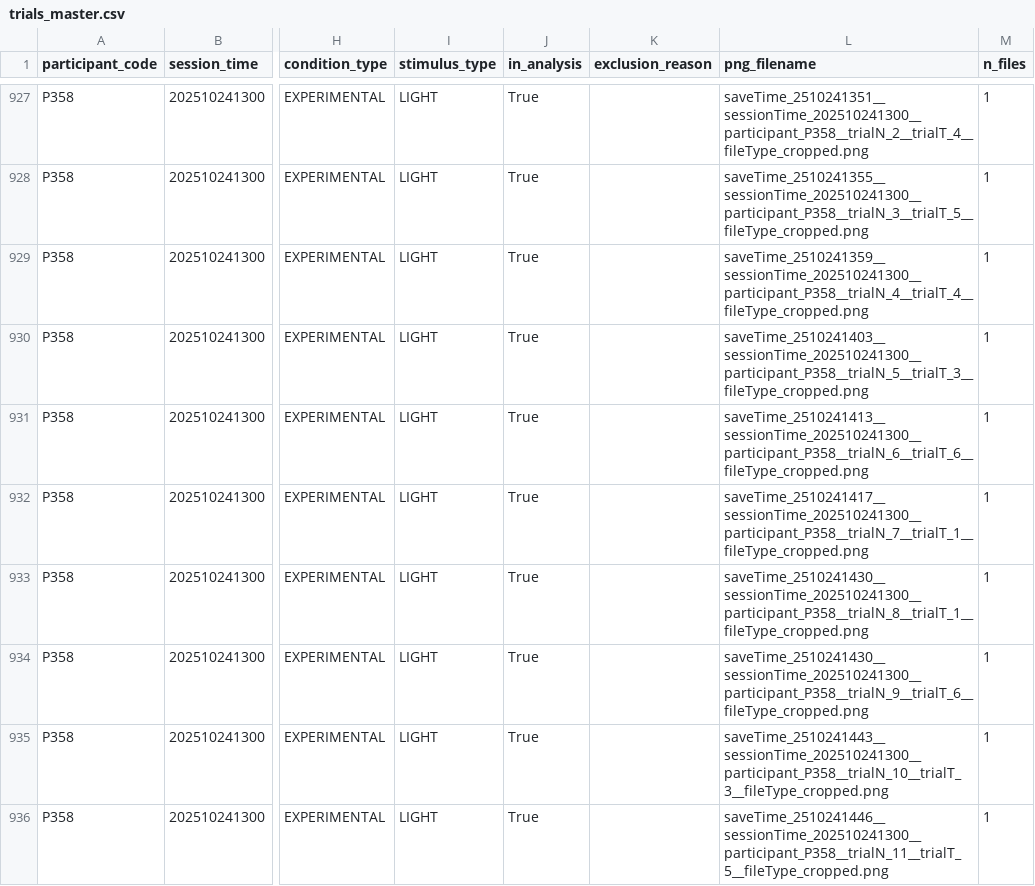
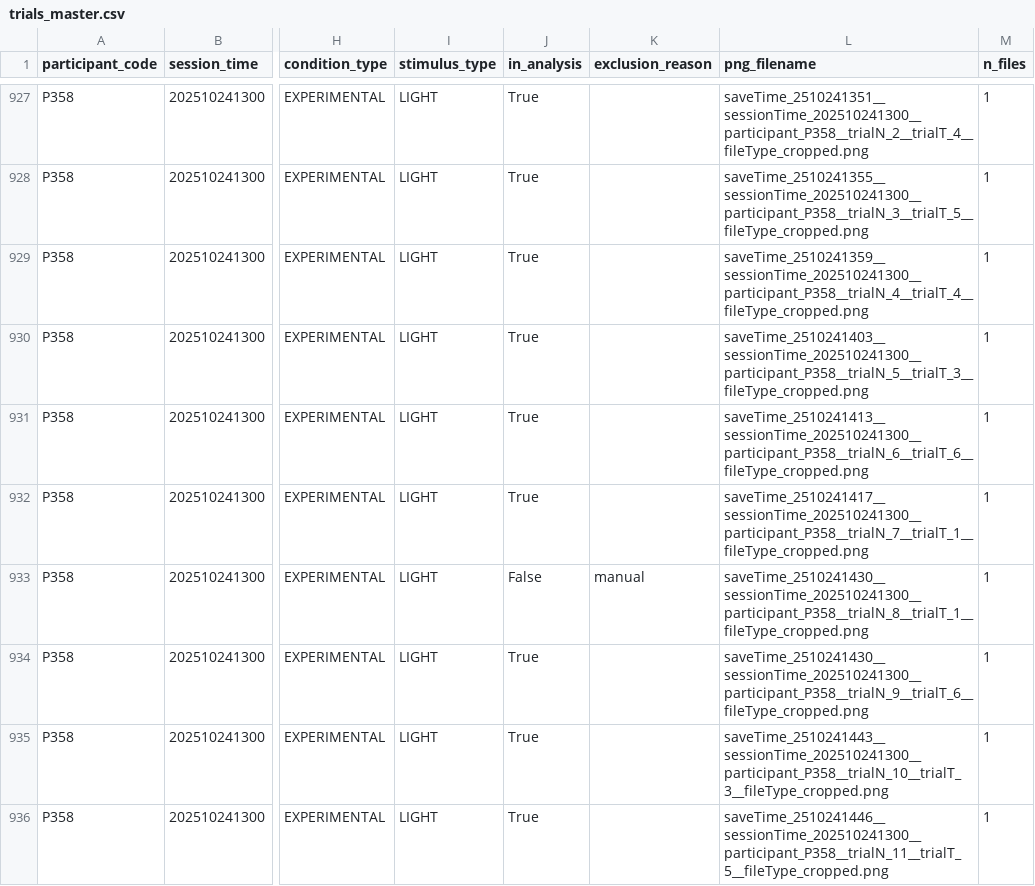
Before and after one commit to trevorhewitt/vizex_replication, a CSV file: 015_tables/trials_master.csv, drawn as a sheet; only a part is shown, gaps mark what is left out; the diff names each change by its address in the sheet, - before the commit and + after, or states it on an @@ line.

```diff
--- a/015_tables/trials_master.csv
+++ b/015_tables/trials_master.csv
-J933 (in_analysis): True
+J933 (in_analysis): False
-K933 (exclusion_reason): (empty)
+K933 (exclusion_reason): manual
```
Also changed, not shown: 015_tables/vizex_features.csv, 015_tables/vizex_targets_features.csv, 3 other files.
